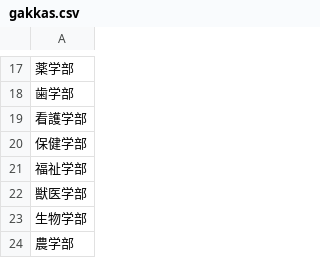
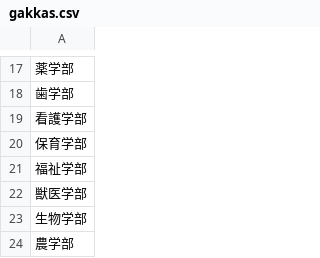
Before and after one commit to 3414y/ame, a CSV file: db/gakkas.csv, drawn as a sheet; only a part is shown, gaps mark what is left out; the diff names each change by its address in the sheet, - before the commit and + after, or states it on an @@ line.

```diff
--- a/db/gakkas.csv
+++ b/db/gakkas.csv
-A20: 保健学部
+A20: 保育学部
```
Also changed, not shown: db/syokusyus.csv, 8 other files.
